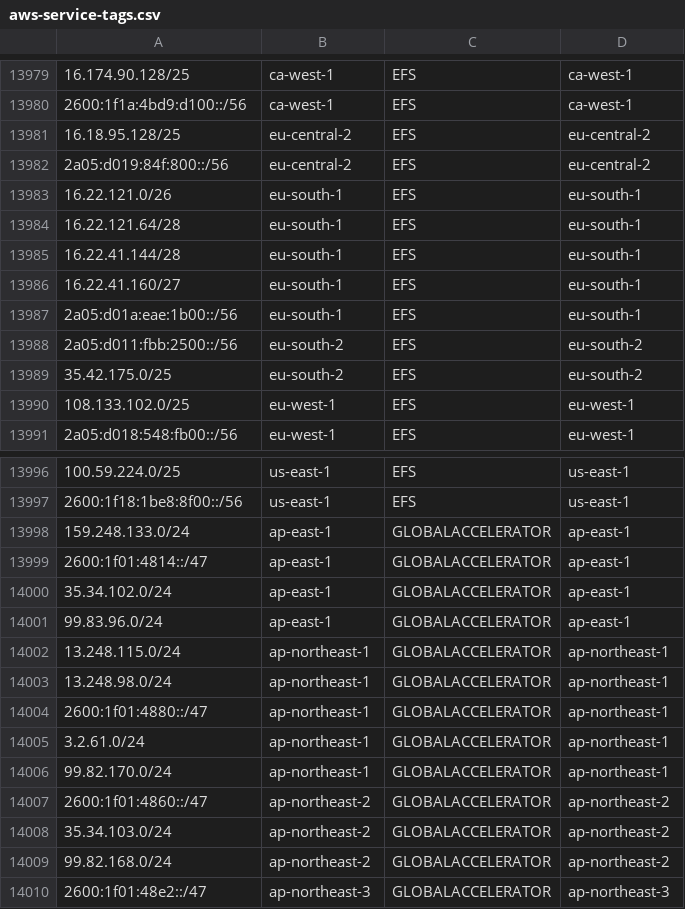
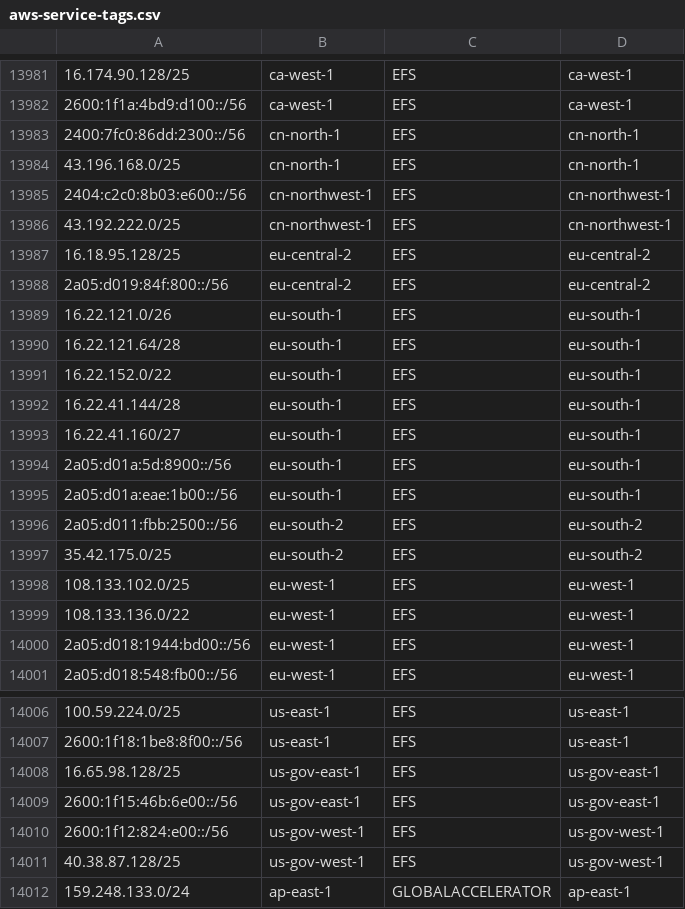
Before and after one commit to KustoKing/known-ip-addresses, a CSV file: cloud-ip-ranges/aws-service-tags.csv, drawn as a sheet; only a part is shown, gaps mark what is left out; the shorter side is filled out with more unchanged rows; the diff covers the shown part only.

```diff
--- a/cloud-ip-ranges/aws-service-tags.csv
+++ b/cloud-ip-ranges/aws-service-tags.csv
@@ -13980,2 +13982,6 @@
 "2600:1f1a:4bd9:d100::/56","ca-west-1","EFS","ca-west-1"
+"2400:7fc0:86dd:2300::/56","cn-north-1","EFS","cn-north-1"
+"43.196.168.0/25","cn-north-1","EFS","cn-north-1"
+"2404:c2c0:8b03:e600::/56","cn-northwest-1","EFS","cn-northwest-1"
+"43.192.222.0/25","cn-northwest-1","EFS","cn-northwest-1"
 "16.18.95.128/25","eu-central-2","EFS","eu-central-2"
@@ -13984,4 +13990,6 @@
 "16.22.121.64/28","eu-south-1","EFS","eu-south-1"
+"16.22.152.0/22","eu-south-1","EFS","eu-south-1"
 "16.22.41.144/28","eu-south-1","EFS","eu-south-1"
 "16.22.41.160/27","eu-south-1","EFS","eu-south-1"
+"2a05:d01a:5d:8900::/56","eu-south-1","EFS","eu-south-1"
 "2a05:d01a:eae:1b00::/56","eu-south-1","EFS","eu-south-1"
@@ -13990,2 +13998,4 @@
 "108.133.102.0/25","eu-west-1","EFS","eu-west-1"
+"108.133.136.0/22","eu-west-1","EFS","eu-west-1"
+"2a05:d018:1944:bd00::/56","eu-west-1","EFS","eu-west-1"
 "2a05:d018:548:fb00::/56","eu-west-1","EFS","eu-west-1"
@@ -13997,2 +14007,6 @@
 "2600:1f18:1be8:8f00::/56","us-east-1","EFS","us-east-1"
+"16.65.98.128/25","us-gov-east-1","EFS","us-gov-east-1"
+"2600:1f15:46b:6e00::/56","us-gov-east-1","EFS","us-gov-east-1"
+"2600:1f12:824:e00::/56","us-gov-west-1","EFS","us-gov-west-1"
+"40.38.87.128/25","us-gov-west-1","EFS","us-gov-west-1"
 "159.248.133.0/24","ap-east-1","GLOBALACCELERATOR","ap-east-1"
```
Also changed, not shown: 2 added rows elsewhere in this file.
